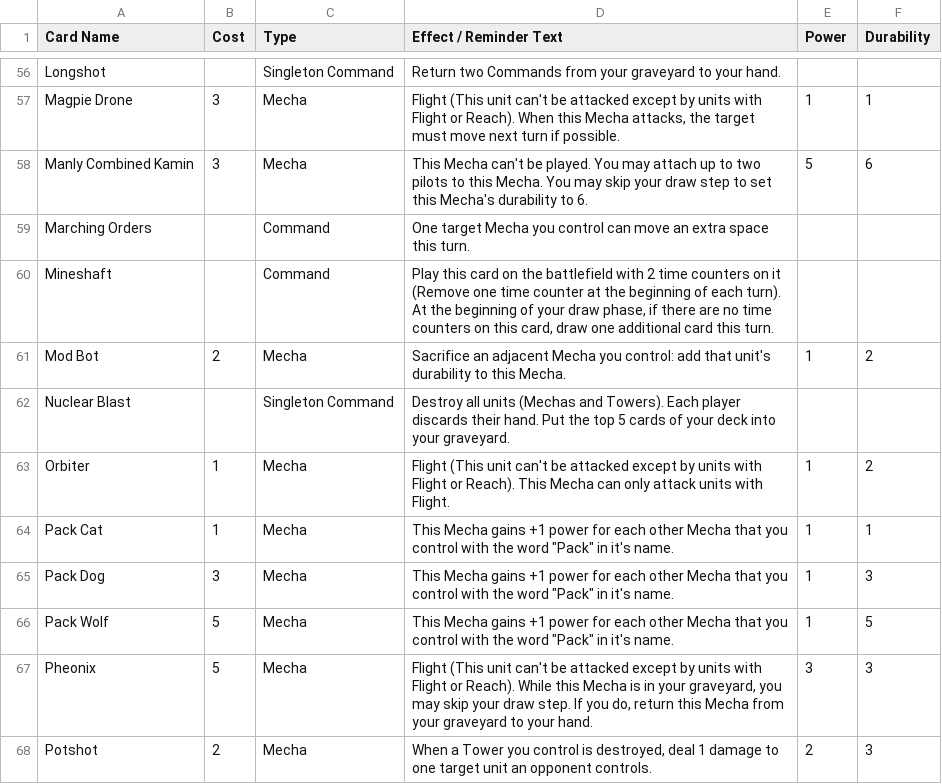
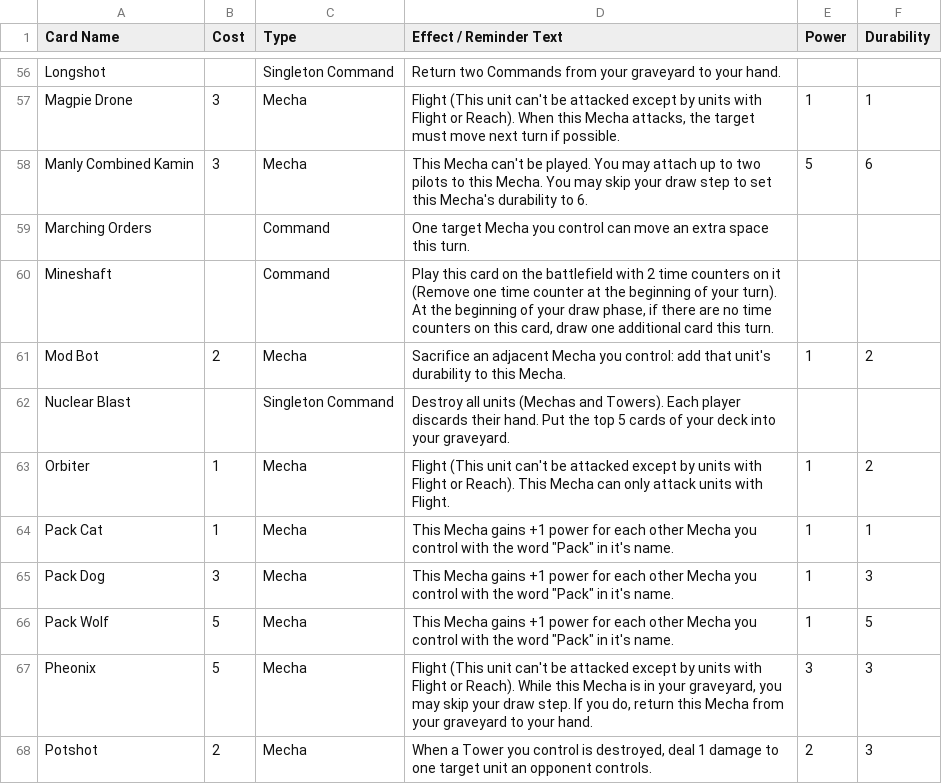
Before and after one commit to krgamestudios/mechaimmensewarfare.com, a CSV file: public_html/cards.csv, drawn as a sheet; only a part is shown, gaps mark what is left out; the diff covers the shown part only.

```diff
--- a/public_html/cards.csv
+++ b/public_html/cards.csv
@@ -59,3 +59,3 @@ Manly Combined Kamin;3;Mecha;This Mecha can't be played. You may attach up to tw
 Marching Orders;;Command;One target Mecha you control can move an extra space this turn.;;
-Mineshaft;;Command;Play this card on the battlefield with 2 time counters on it (Remove one time counter at the beginning of each turn). At the beginning of your draw phase, if there are no time counters on this card, draw one additional card this turn.;;
+Mineshaft;;Command;Play this card on the battlefield with 2 time counters on it (Remove one time counter at the beginning of your turn). At the beginning of your draw phase, if there are no time counters on this card, draw one additional card this turn.;;
 Mod Bot;2;Mecha;Sacrifice an adjacent Mecha you control: add that unit's durability to this Mecha.;1;2
@@ -63,5 +63,5 @@ Nuclear Blast;;Singleton Command;Destroy all units (Mechas and Towers). Each pla
 Orbiter;1;Mecha;Flight (This unit can't be attacked except by units with Flight or Reach). This Mecha can only attack units with Flight.;1;2
-Pack Cat;1;Mecha;This Mecha gains +1 power for each other Mecha that you control with the word "Pack" in it's name.;1;1
-Pack Dog;3;Mecha;This Mecha gains +1 power for each other Mecha that you control with the word "Pack" in it's name.;1;3
-Pack Wolf;5;Mecha;This Mecha gains +1 power for each other Mecha that you control with the word "Pack" in it's name.;1;5
+Pack Cat;1;Mecha;This Mecha gains +1 power for each other Mecha you control with the word "Pack" in it's name.;1;1
+Pack Dog;3;Mecha;This Mecha gains +1 power for each other Mecha you control with the word "Pack" in it's name.;1;3
+Pack Wolf;5;Mecha;This Mecha gains +1 power for each other Mecha you control with the word "Pack" in it's name.;1;5
 Pheonix;5;Mecha;Flight (This unit can't be attacked except by units with Flight or Reach). While this Mecha is in your graveyard, you may skip your draw step. If you do, return this Mecha from your graveyard to your hand.;3;3
```
Also changed, not shown: 28 edited cells elsewhere in this file.
